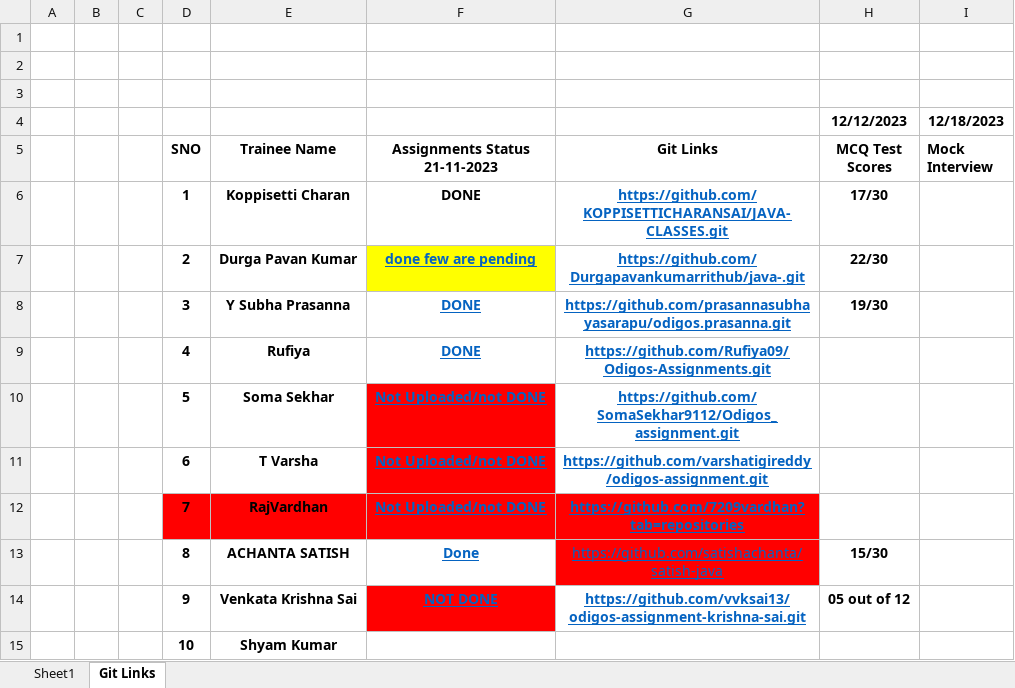
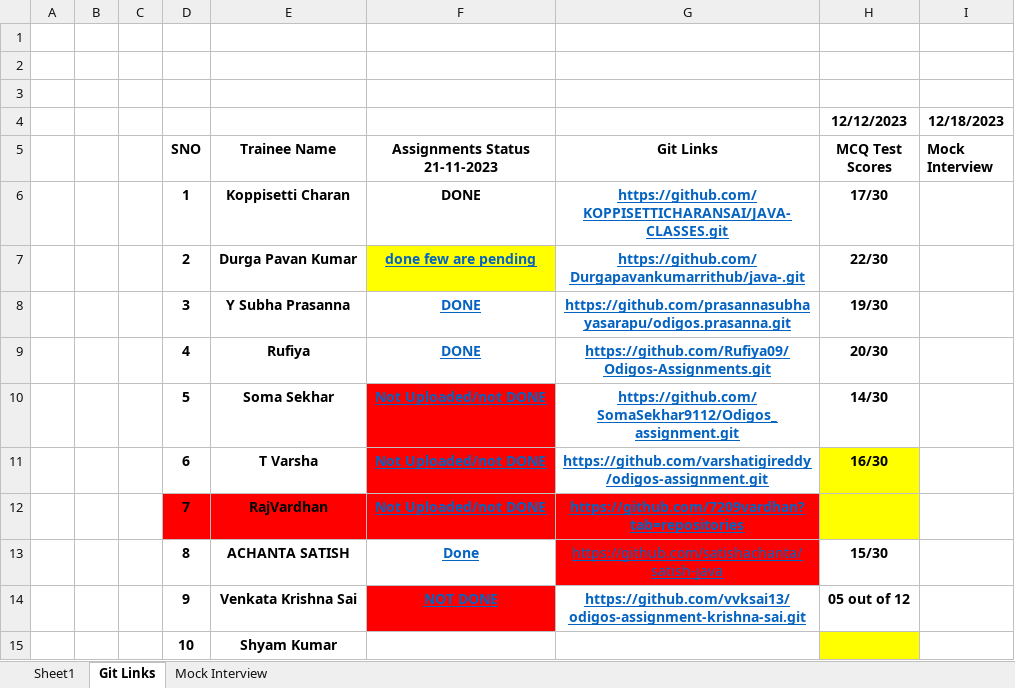
Before and after one commit to sandeepsomavarapu/Java_Fullstack_Odigos_Nov_2023, an Excel workbook: Updates.xlsx, sheet Git Links, drawn as a sheet; values as stored, in another font and other column widths than the file's, no borders; the diff names each change by its address in the sheet, - before the commit and + after, or states it on an @@ line.

```diff
--- a/Updates.xlsx (sheet Git Links)
+++ b/Updates.xlsx (sheet Git Links)
+sheet tab: Mock Interview
-H9 (MCQ Test Scores): (empty)
+H9 (MCQ Test Scores): 20/30
-H10 (MCQ Test Scores): (empty)
+H10 (MCQ Test Scores): 14/30
-H11 (MCQ Test Scores): (empty)
+H11 (MCQ Test Scores): 16/30
-H11:H12 fill: none
+H11:H12 fill: #FFFF00
-H15 fill: none
+H15 fill: #FFFF00
```
Also changed, not shown: sheet Sheet1, 12 other files.
